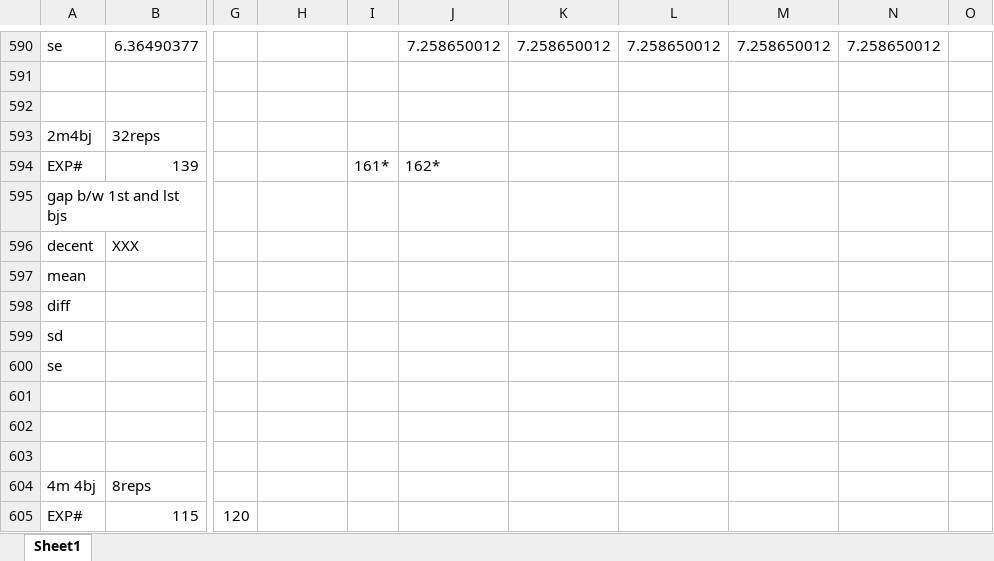
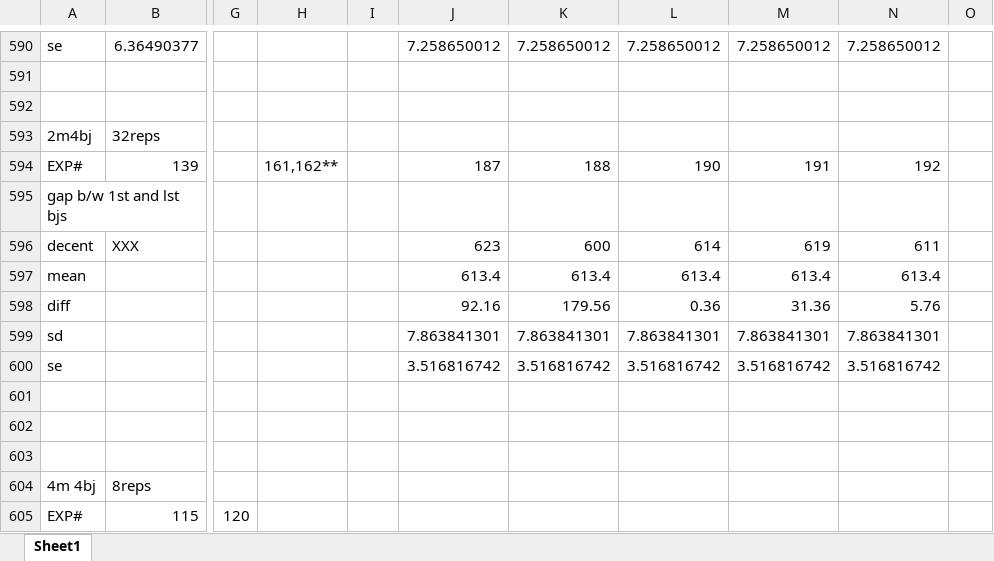
Before and after one commit to saga-project/saga-cpp-legacy-projects, an Excel workbook: papers/async-re/data/raw_data.xlsx, sheet Sheet1, drawn as a sheet; only a part is shown, gaps mark what is left out; values as stored, in another font and other column widths than the file's, no borders; charts and pictures not drawn; the diff covers the shown part only; the diff names each change by its address in the sheet, - before the commit and + after, or states it on an @@ line.

```diff
--- a/papers/async-re/data/raw_data.xlsx (sheet Sheet1)
+++ b/papers/async-re/data/raw_data.xlsx (sheet Sheet1)
-H594: (empty)
+H594: 161,162**
-I594: 161*
+I594: (empty)
-J594: 162*
+J594: 187
-K594: (empty)
+K594: 188
-L594: (empty)
+L594: 190
-M594: (empty)
+M594: 191
-N594: (empty)
+N594: 192
-J596: (empty)
+J596: 623
-K596: (empty)
+K596: 600
-L596: (empty)
+L596: 614
-M596: (empty)
+M596: 619
-N596: (empty)
+N596: 611
-J597: (empty)
+J597: 613.4
-K597: (empty)
+K597: 613.4
-L597: (empty)
+L597: 613.4
-M597: (empty)
+M597: 613.4
-N597: (empty)
+N597: 613.4
-J598: (empty)
+J598: 92.16
-K598: (empty)
+K598: 179.56
-L598: (empty)
+L598: 0.36
-M598: (empty)
+M598: 31.36
-N598: (empty)
+N598: 5.76
-J599: (empty)
+J599: 7.863841301
-K599: (empty)
+K599: 7.863841301
-L599: (empty)
+L599: 7.863841301
-M599: (empty)
+M599: 7.863841301
-N599: (empty)
+N599: 7.863841301
-J600: (empty)
+J600: 3.516816742
-K600: (empty)
+K600: 3.516816742
-L600: (empty)
+L600: 3.516816742
-M600: (empty)
+M600: 3.516816742
-N600: (empty)
+N600: 3.516816742
```
Also changed, not shown: 4 added rows, 4 removed rows and 133 edited cells elsewhere in this sheet, charts or pictures, papers/async-re/data/Refined_data_AL.xlsx.
